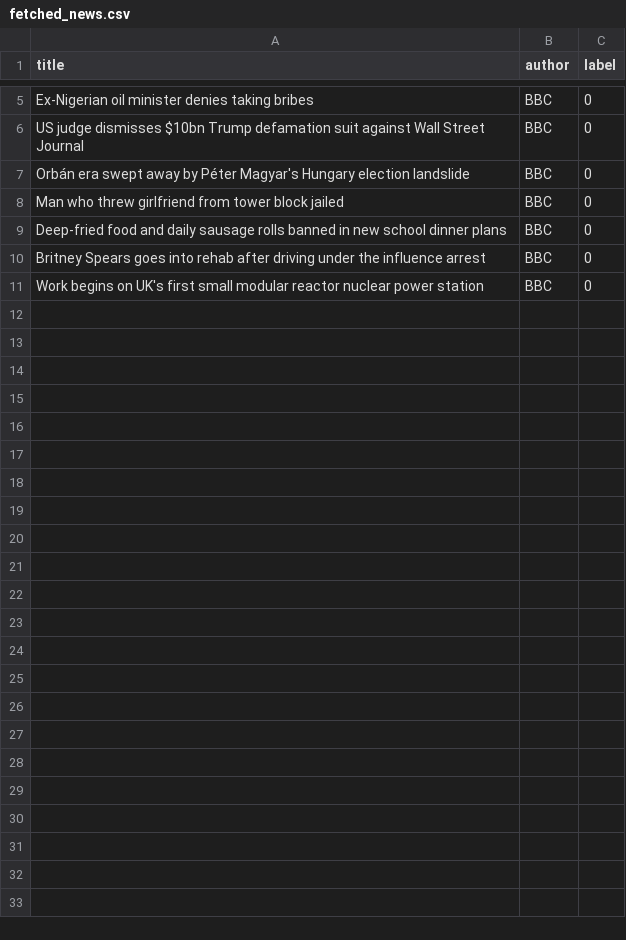
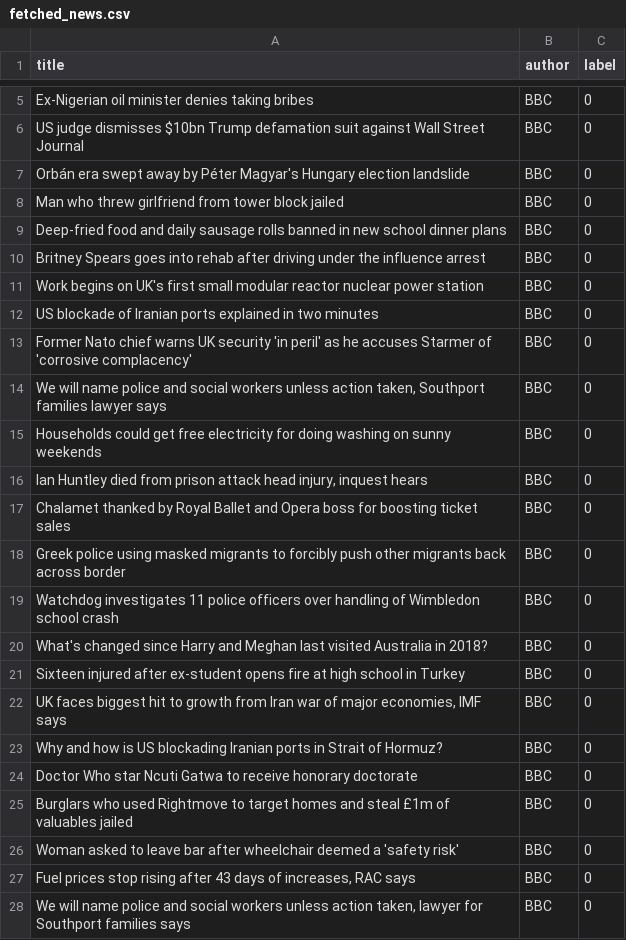
Before and after one commit to The-ChandanKV/Fake-news-prediction-ML-model, a CSV file: fetched_news.csv, drawn as a sheet; only a part is shown, gaps mark what is left out; the diff names each change by its address in the sheet, - before the commit and + after, or states it on an @@ line.

```diff
--- a/fetched_news.csv
+++ b/fetched_news.csv
+row 12: US blockade of Iranian ports explained in two minutes | BBC | 0
+row 13: Former Nato chief warns UK security 'in peril' as he accuses Starmer of 'corrosive complacency' | BBC | 0
+row 14: We will name police and social workers unless action taken, Southport families lawyer says | BBC | 0
+row 15: Households could get free electricity for doing washing on sunny weekends | BBC | 0
+row 16: Ian Huntley died from prison attack head injury, inquest hears | BBC | 0
+row 17: Chalamet thanked by Royal Ballet and Opera boss for boosting ticket sales | BBC | 0
+row 18: Greek police using masked migrants to forcibly push other migrants back across border | BBC | 0
+row 19: Watchdog investigates 11 police officers over handling of Wimbledon school crash | BBC | 0
+row 20: What's changed since Harry and Meghan last visited Australia in 2018? | BBC | 0
+row 21: Sixteen injured after ex-student opens fire at high school in Turkey | BBC | 0
+row 22: UK faces biggest hit to growth from Iran war of major economies, IMF says | BBC | 0
+row 23: Why and how is US blockading Iranian ports in Strait of Hormuz? | BBC | 0
+row 24: Doctor Who star Ncuti Gatwa to receive honorary doctorate | BBC | 0
+row 25: Burglars who used Rightmove to target homes and steal £1m of valuables jailed | BBC | 0
+row 26: Woman asked to leave bar after wheelchair deemed a 'safety risk' | BBC | 0
+row 27: Fuel prices stop rising after 43 days of increases, RAC says | BBC | 0
+row 28: We will name police and social workers unless action taken, lawyer for Southport families says | BBC | 0
```
Also changed, not shown: 25 other files.
